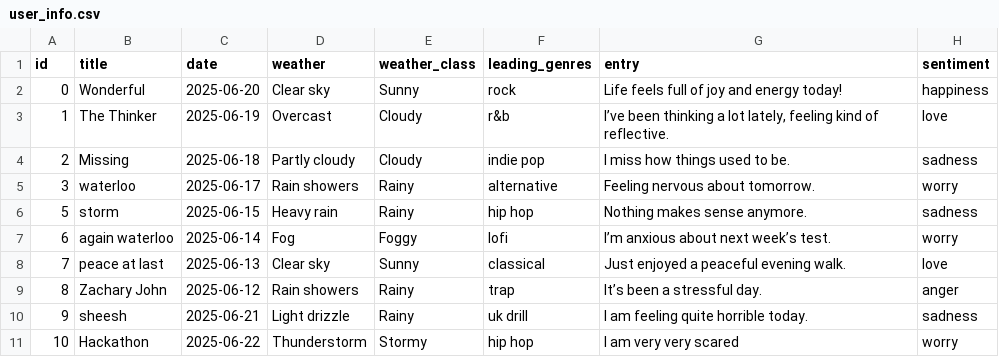
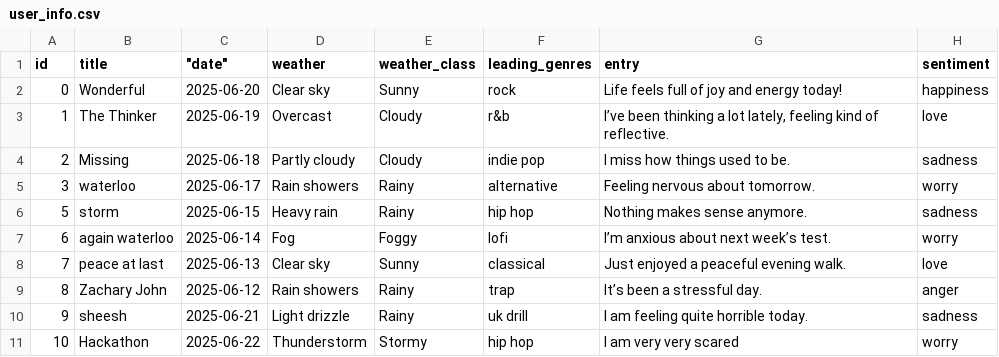
Before and after one commit to vincennnt1/habitHacker, a CSV file: user_info.csv, drawn as a sheet; the diff names each change by its address in the sheet, - before the commit and + after, or states it on an @@ line.

```diff
--- a/user_info.csv
+++ b/user_info.csv
-C1: date
+C1: "date"
```
Also changed, not shown: 4 other files.
